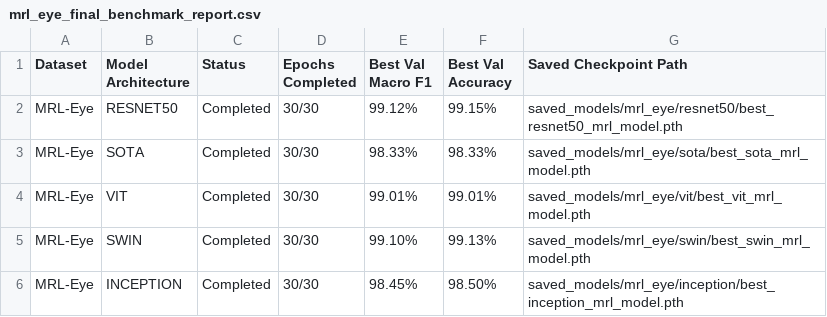
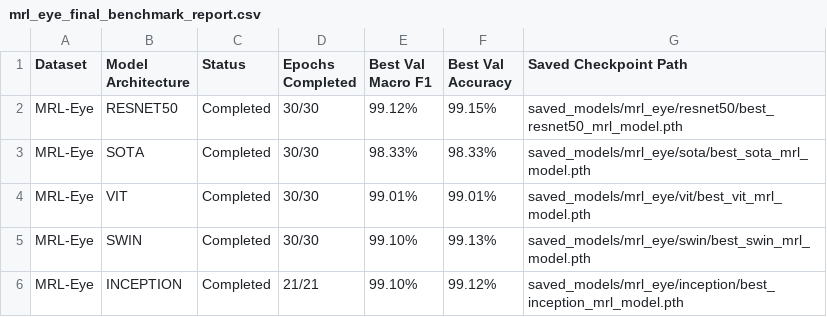
Before and after one commit to shivanshi-git/drowsiness-detection, a CSV file: results/mrl_eye_final_benchmark_report.csv, drawn as a sheet.

```diff
--- a/results/mrl_eye_final_benchmark_report.csv
+++ b/results/mrl_eye_final_benchmark_report.csv
@@ -5,2 +5,2 @@ MRL-Eye,VIT,Completed,30/30,99.01%,99.01%,saved_models/mrl_eye/vit/best_vit_mrl_
 MRL-Eye,SWIN,Completed,30/30,99.10%,99.13%,saved_models/mrl_eye/swin/best_swin_mrl_model.pth
-MRL-Eye,INCEPTION,Completed,30/30,98.45%,98.50%,saved_models/mrl_eye/inception/best_inception_mrl_model.pth
+MRL-Eye,INCEPTION,Completed,21/21,99.10%,99.12%,saved_models/mrl_eye/inception/best_inception_mrl_model.pth
```
Also changed, not shown: results/final_combined_benchmark_report.csv, results/nthu_ddd_final_benchmark_report.csv, 13 other files.
